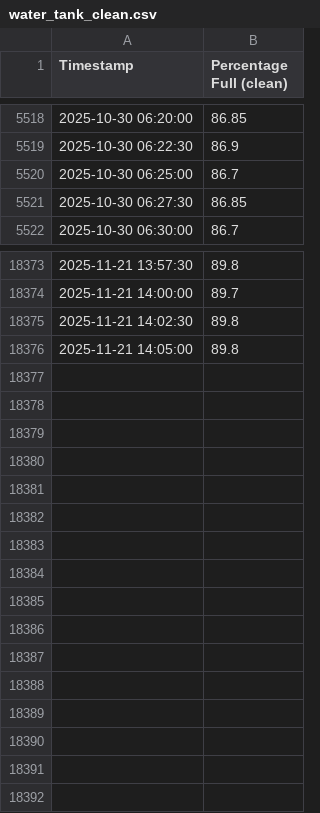
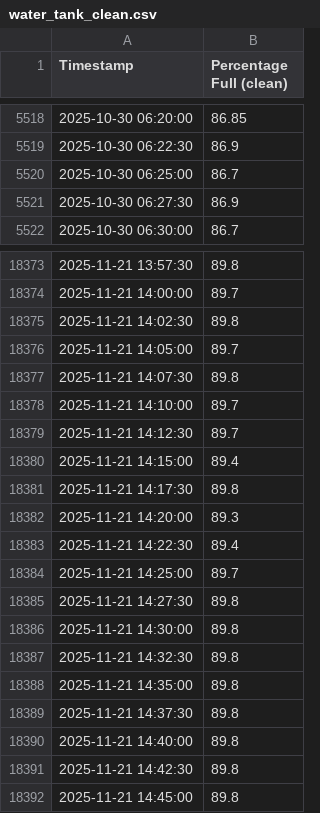
Before and after one commit to gabe1boon/SpainBrainWeb, a CSV file: data/processed/water_tank_clean.csv, drawn as a sheet; only a part is shown, gaps mark what is left out.

```diff
--- a/data/processed/water_tank_clean.csv
+++ b/data/processed/water_tank_clean.csv
@@ -5520,3 +5520,3 @@ Timestamp,Percentage Full (clean)
 2025-10-30 06:25:00,86.7
-2025-10-30 06:27:30,86.85
+2025-10-30 06:27:30,86.9
 2025-10-30 06:30:00,86.7
@@ -18375,2 +18375,18 @@ Timestamp,Percentage Full (clean)
 2025-11-21 14:02:30,89.8
-2025-11-21 14:05:00,89.8
+2025-11-21 14:05:00,89.7
+2025-11-21 14:07:30,89.8
+2025-11-21 14:10:00,89.7
+2025-11-21 14:12:30,89.7
+2025-11-21 14:15:00,89.4
+2025-11-21 14:17:30,89.8
+2025-11-21 14:20:00,89.3
+2025-11-21 14:22:30,89.4
+2025-11-21 14:25:00,89.7
+2025-11-21 14:27:30,89.8
+2025-11-21 14:30:00,89.8
+2025-11-21 14:32:30,89.8
+2025-11-21 14:35:00,89.8
+2025-11-21 14:37:30,89.8
+2025-11-21 14:40:00,89.8
+2025-11-21 14:42:30,89.8
+2025-11-21 14:45:00,89.8
```
Also changed, not shown: data/processed/water_tank_segment_stats.csv, 5 other files.
